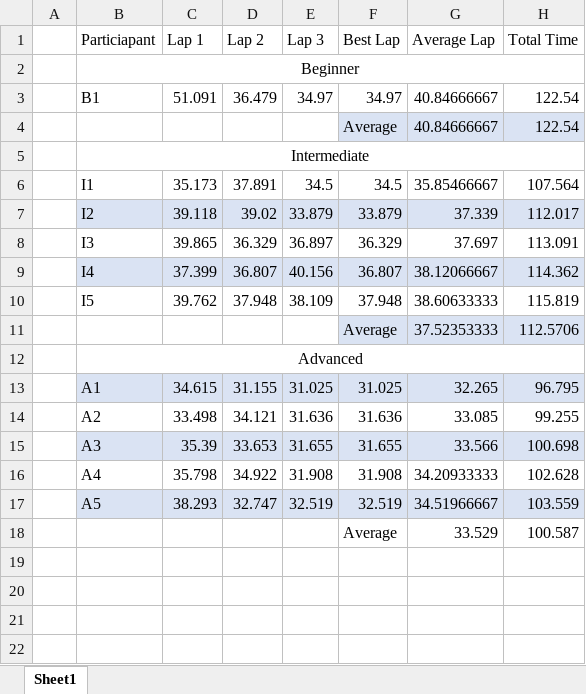
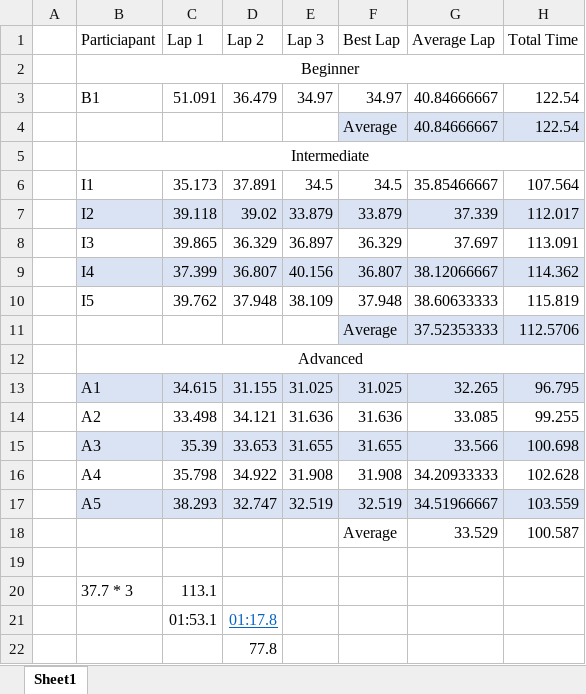
Before and after one commit to Steevoo25/rl-mariokart, an Excel workbook: Evaluation/Lap_Times.xlsx, sheet Sheet1, drawn as a sheet; values as stored, in another font and other column widths than the file's, no borders; the diff names each change by its address in the sheet, - before the commit and + after, or states it on an @@ line.

```diff
--- a/Evaluation/Lap_Times.xlsx (sheet Sheet1)
+++ b/Evaluation/Lap_Times.xlsx (sheet Sheet1)
+row 19: (empty)
+row 20:  | 37.7 * 3 | 113.1
+row 21:  |  | 01:53.1 | 01:17.8
+row 22:  |  |  | 77.8
```
